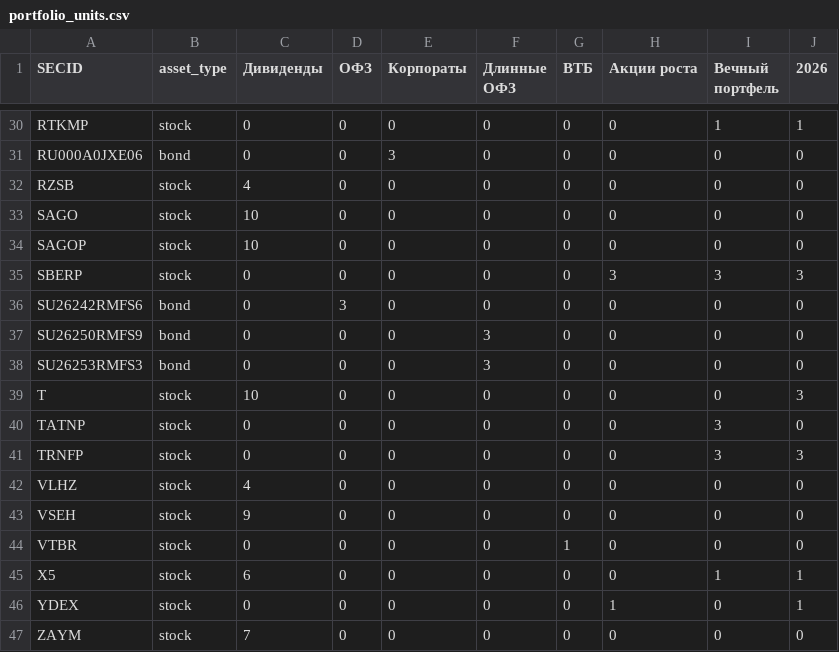
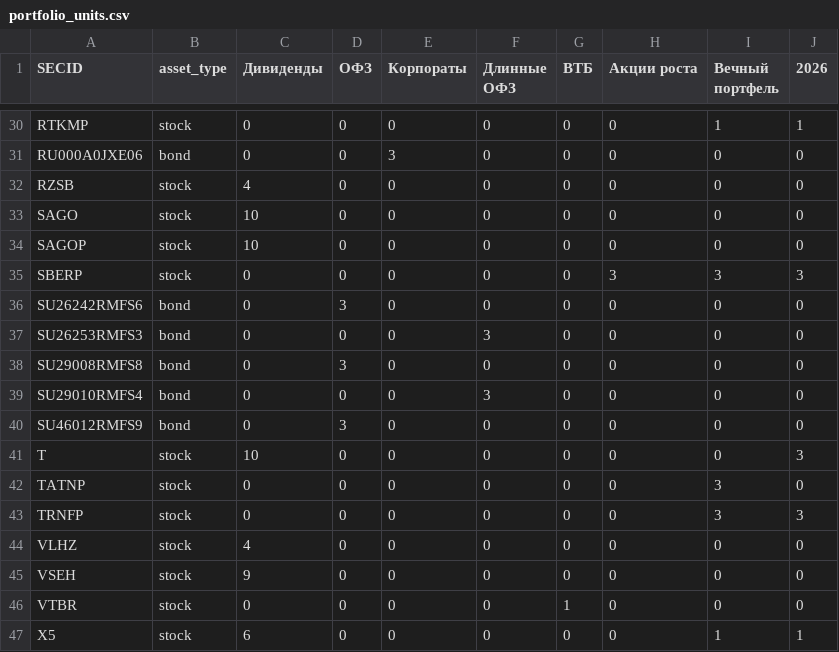
Before and after one commit to mihaillad/CFwithAI, a CSV file: data/upd/portfolio_units.csv, drawn as a sheet; only a part is shown, gaps mark what is left out; the shorter side is filled out with more unchanged rows; removed rows and columns are numbered as before the commit, all else as after; the diff names each change by its address in the sheet, - before the commit and + after, or states it on an @@ line.

```diff
--- a/data/upd/portfolio_units.csv
+++ b/data/upd/portfolio_units.csv
-row 37: SU26250RMFS9 | bond | 0 | 0 | 0 | 3 | 0 | 0 | 0 | 0
+row 38: SU29008RMFS8 | bond | 0 | 3 | 0 | 0 | 0 | 0 | 0 | 0
+row 39: SU29010RMFS4 | bond | 0 | 0 | 0 | 3 | 0 | 0 | 0 | 0
+row 40: SU46012RMFS9 | bond | 0 | 3 | 0 | 0 | 0 | 0 | 0 | 0
```
Also changed, not shown: 1 other file.
